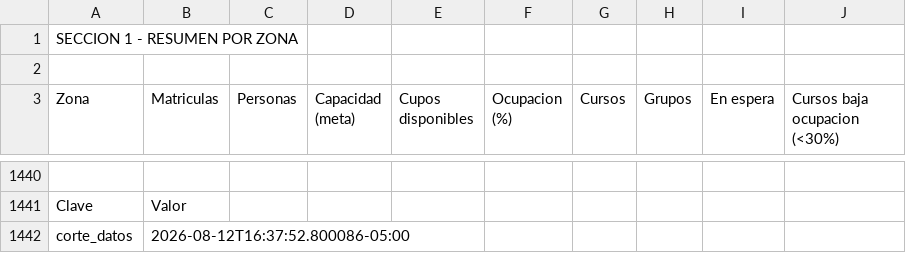
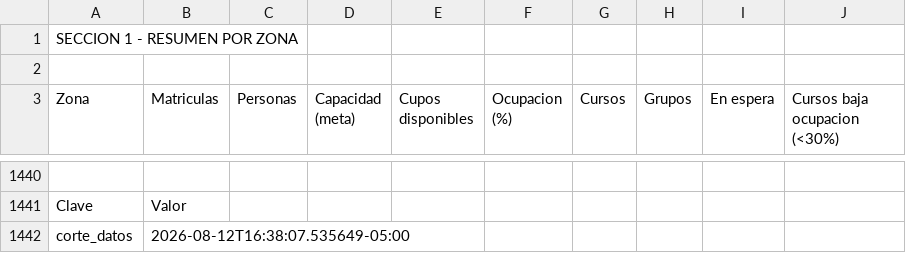
Before and after one commit to centrisdata-lab/Cronograma2026, a CSV file: fimlm/data/FIMLM_Colombia_6_zonas_anterior.csv, drawn as a sheet; only a part is shown, gaps mark what is left out; the diff names each change by its address in the sheet, - before the commit and + after, or states it on an @@ line.

Commit message:
Actualizacion automatica del informe FIMLM (2026-08-12 17:08)

```diff
--- a/fimlm/data/FIMLM_Colombia_6_zonas_anterior.csv
+++ b/fimlm/data/FIMLM_Colombia_6_zonas_anterior.csv
-B1442 (Matriculas): 2026-08-12T16:37:52.800086-05:00
+B1442 (Matriculas): 2026-08-12T16:38:07.535649-05:00
```
Also changed, not shown: 3 other files.
